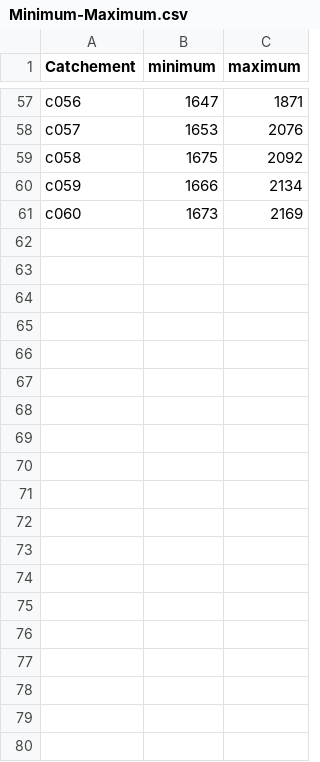
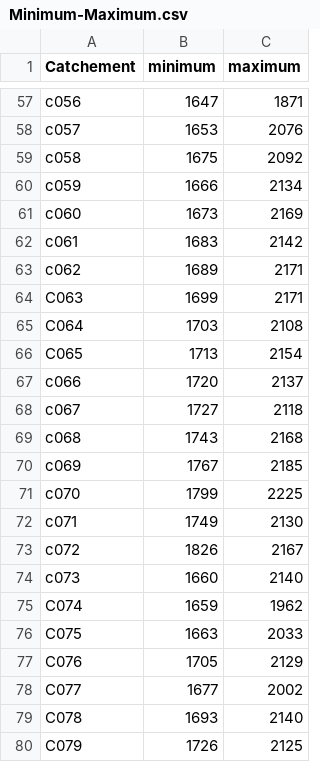
Before and after one commit to fgashakamba/Hypsometry, a CSV file: Minimum-Maximum.csv, drawn as a sheet; only a part is shown, gaps mark what is left out; the diff covers the shown part only.

```diff
--- a/Minimum-Maximum.csv
+++ b/Minimum-Maximum.csv
@@ -61 +61,20 @@ c059,1666,2134
 c060,1673,2169
+c061,1683,2142
+c062,1689,2171
+C063,1699,2171
+C064,1703,2108
+C065,1713,2154
+c066,1720,2137
+c067,1727,2118
+c068,1743,2168
+c069,1767,2185
+c070,1799,2225
+c071,1749,2130
+c072,1826,2167
+c073,1660,2140
+C074,1659,1962
+C075,1663,2033
+C076,1705,2129
+C077,1677,2002
+C078,1693,2140
+C079,1726,2125
```
Also changed, not shown: 14 added rows elsewhere in this file, 35 other files.
